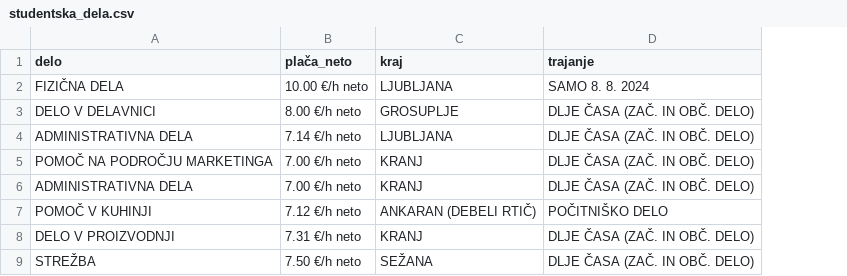
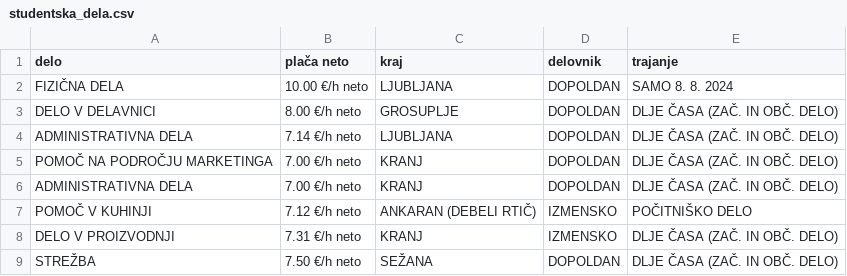
Before and after one commit to Lana-Stojcic/Projektna-uvp, a CSV file: studentska_dela.csv, drawn as a sheet; only a part is shown; the diff names each change by its address in the sheet, - before the commit and + after, or states it on an @@ line.

```diff
--- a/studentska_dela.csv
+++ b/studentska_dela.csv
+column D (delovnik), rows 2-9: DOPOLDAN | DOPOLDAN | DOPOLDAN | DOPOLDAN | DOPOLDAN | IZMENSKO | IZMENSKO | DOPOLDAN
-B1: plača_neto
+B1: plača neto
```
Also changed, not shown: 2 other files.
